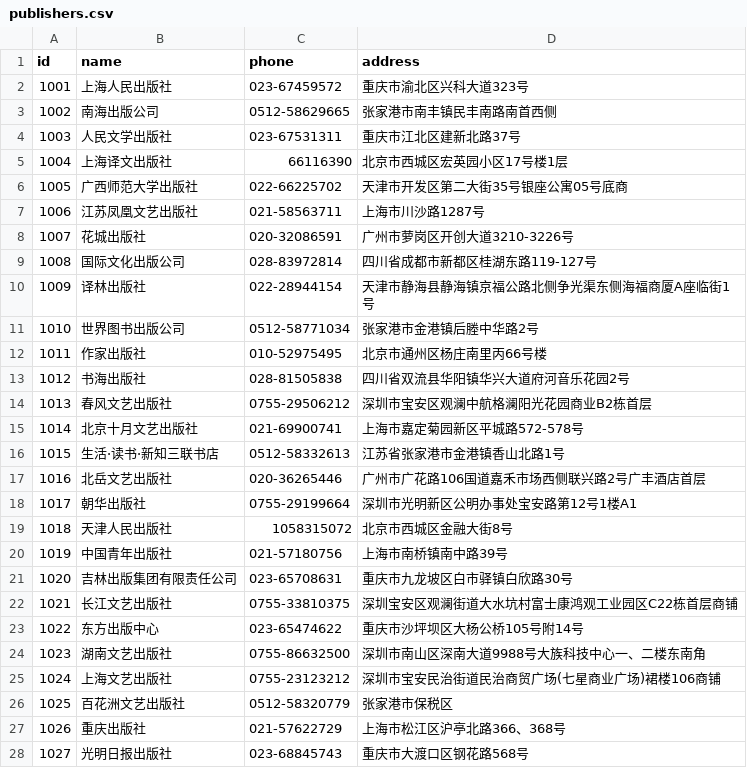
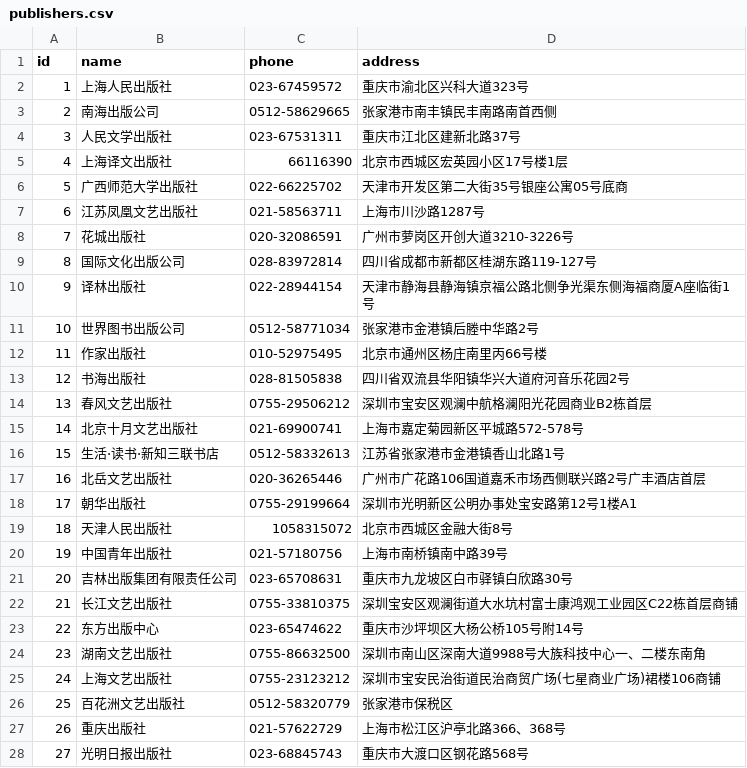
Before and after one commit to henryL1N/bookcenter, a CSV file: src/main/resources/config/liquibase/publishers.csv, drawn as a sheet; only a part is shown; the diff covers the shown part only.

```diff
--- a/src/main/resources/config/liquibase/publishers.csv
+++ b/src/main/resources/config/liquibase/publishers.csv
@@ -1,28 +1,28 @@
 id;name;phone;address
-1001;上海人民出版社;023-67459572;重庆市渝北区兴科大道323号
-1002;南海出版公司;0512-58629665;张家港市南丰镇民丰南路南首西侧
-1003;人民文学出版社;023-67531311;重庆市江北区建新北路37号
-1004;上海译文出版社;66116390;北京市西城区宏英园小区17号楼1层
-1005;广西师范大学出版社;022-66225702;天津市开发区第二大街35号银座公寓05号底商
-1006;江苏凤凰文艺出版社;021-58563711;上海市川沙路1287号
-1007;花城出版社;020-32086591;广州市萝岗区开创大道3210-3226号
-1008;国际文化出版公司;028-83972814;四川省成都市新都区桂湖东路119-127号
-1009;译林出版社;022-28944154;天津市静海县静海镇京福公路北侧争光渠东侧海福商厦A座临街1号
-1010;世界图书出版公司;0512-58771034;张家港市金港镇后塍中华路2号
-1011;作家出版社;010-52975495;北京市通州区杨庄南里丙66号楼
-1012;书海出版社;028-81505838;四川省双流县华阳镇华兴大道府河音乐花园2号
-1013;春风文艺出版社;0755-29506212;深圳市宝安区观澜中航格澜阳光花园商业B2栋首层
-1014;北京十月文艺出版社;021-69900741;上海市嘉定菊园新区平城路572-578号
-1015;生活·读书·新知三联书店;0512-58332613;江苏省张家港市金港镇香山北路1号
-1016;北岳文艺出版社;020-36265446;广州市广花路106国道嘉禾市场西侧联兴路2号广丰酒店首层
-1017;朝华出版社;0755-29199664;深圳市光明新区公明办事处宝安路第12号1楼A1
-1018;天津人民出版社;1058315072;北京市西城区金融大街8号
-1019;中国青年出版社;021-57180756;上海市南桥镇南中路39号
-1020;吉林出版集团有限责任公司;023-65708631;重庆市九龙坡区白市驿镇白欣路30号
-1021;长江文艺出版社;0755-33810375;深圳宝安区观澜街道大水坑村富士康鸿观工业园区C22栋首层商铺
-1022;东方出版中心;023-65474622;重庆市沙坪坝区大杨公桥105号附14号
-1023;湖南文艺出版社;0755-86632500;深圳市南山区深南大道9988号大族科技中心一、二楼东南角
-1024;上海文艺出版社;0755-23123212;深圳市宝安民治街道民治商贸广场(七星商业广场)裙楼106商铺
-1025;百花洲文艺出版社;0512-58320779;张家港市保税区
-1026;重庆出版社;021-57622729;上海市松江区沪亭北路366、368号
-1027;光明日报出版社;023-68845743;重庆市大渡口区钢花路568号
+1;上海人民出版社;023-67459572;重庆市渝北区兴科大道323号
+2;南海出版公司;0512-58629665;张家港市南丰镇民丰南路南首西侧
+3;人民文学出版社;023-67531311;重庆市江北区建新北路37号
+4;上海译文出版社;66116390;北京市西城区宏英园小区17号楼1层
+5;广西师范大学出版社;022-66225702;天津市开发区第二大街35号银座公寓05号底商
+6;江苏凤凰文艺出版社;021-58563711;上海市川沙路1287号
+7;花城出版社;020-32086591;广州市萝岗区开创大道3210-3226号
+8;国际文化出版公司;028-83972814;四川省成都市新都区桂湖东路119-127号
+9;译林出版社;022-28944154;天津市静海县静海镇京福公路北侧争光渠东侧海福商厦A座临街1号
+10;世界图书出版公司;0512-58771034;张家港市金港镇后塍中华路2号
+11;作家出版社;010-52975495;北京市通州区杨庄南里丙66号楼
+12;书海出版社;028-81505838;四川省双流县华阳镇华兴大道府河音乐花园2号
+13;春风文艺出版社;0755-29506212;深圳市宝安区观澜中航格澜阳光花园商业B2栋首层
+14;北京十月文艺出版社;021-69900741;上海市嘉定菊园新区平城路572-578号
+15;生活·读书·新知三联书店;0512-58332613;江苏省张家港市金港镇香山北路1号
+16;北岳文艺出版社;020-36265446;广州市广花路106国道嘉禾市场西侧联兴路2号广丰酒店首层
+17;朝华出版社;0755-29199664;深圳市光明新区公明办事处宝安路第12号1楼A1
+18;天津人民出版社;1058315072;北京市西城区金融大街8号
+19;中国青年出版社;021-57180756;上海市南桥镇南中路39号
+20;吉林出版集团有限责任公司;023-65708631;重庆市九龙坡区白市驿镇白欣路30号
+21;长江文艺出版社;0755-33810375;深圳宝安区观澜街道大水坑村富士康鸿观工业园区C22栋首层商铺
+22;东方出版中心;023-65474622;重庆市沙坪坝区大杨公桥105号附14号
+23;湖南文艺出版社;0755-86632500;深圳市南山区深南大道9988号大族科技中心一、二楼东南角
+24;上海文艺出版社;0755-23123212;深圳市宝安民治街道民治商贸广场(七星商业广场)裙楼106商铺
+25;百花洲文艺出版社;0512-58320779;张家港市保税区
+26;重庆出版社;021-57622729;上海市松江区沪亭北路366、368号
+27;光明日报出版社;023-68845743;重庆市大渡口区钢花路568号
```
Also changed, not shown: 127 edited cells elsewhere in this file, src/main/resources/config/liquibase/books.csv, src/main/resources/config/liquibase/departments.csv, 6 other files.
